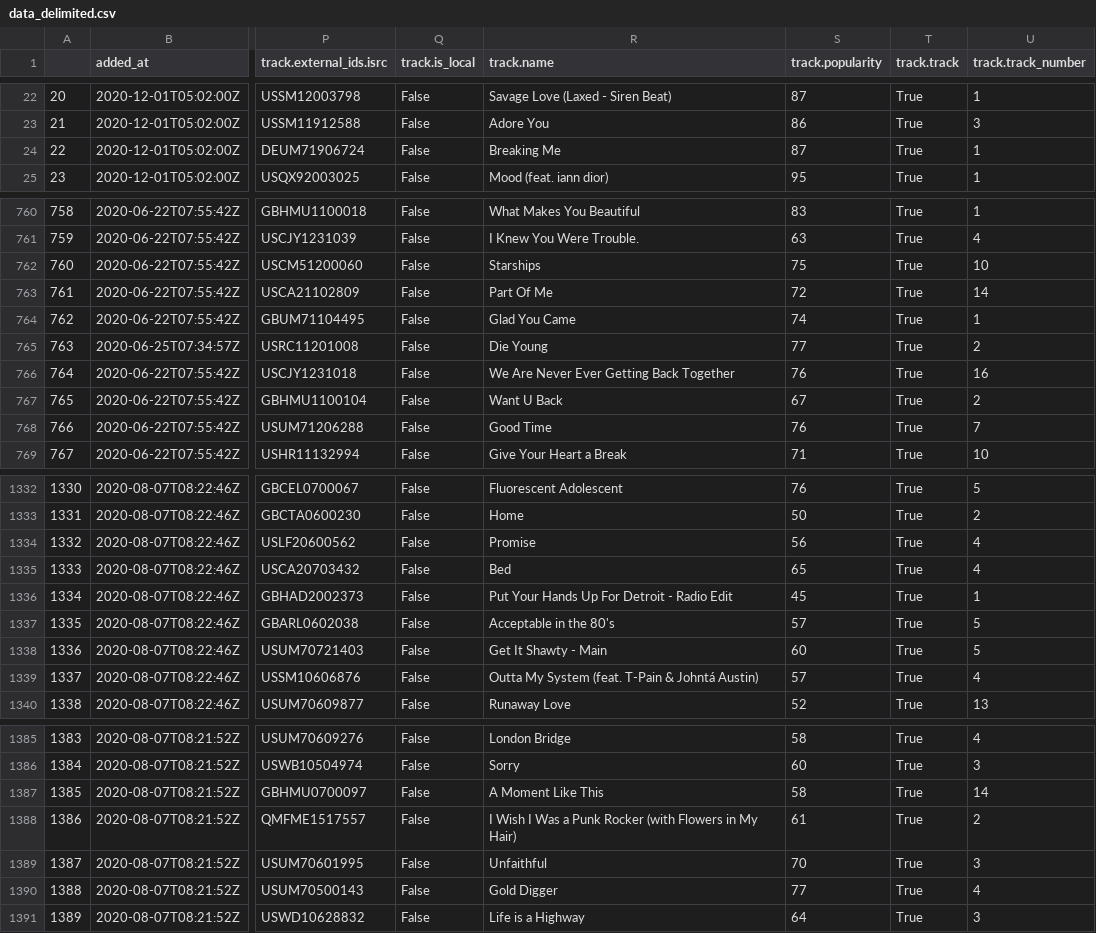
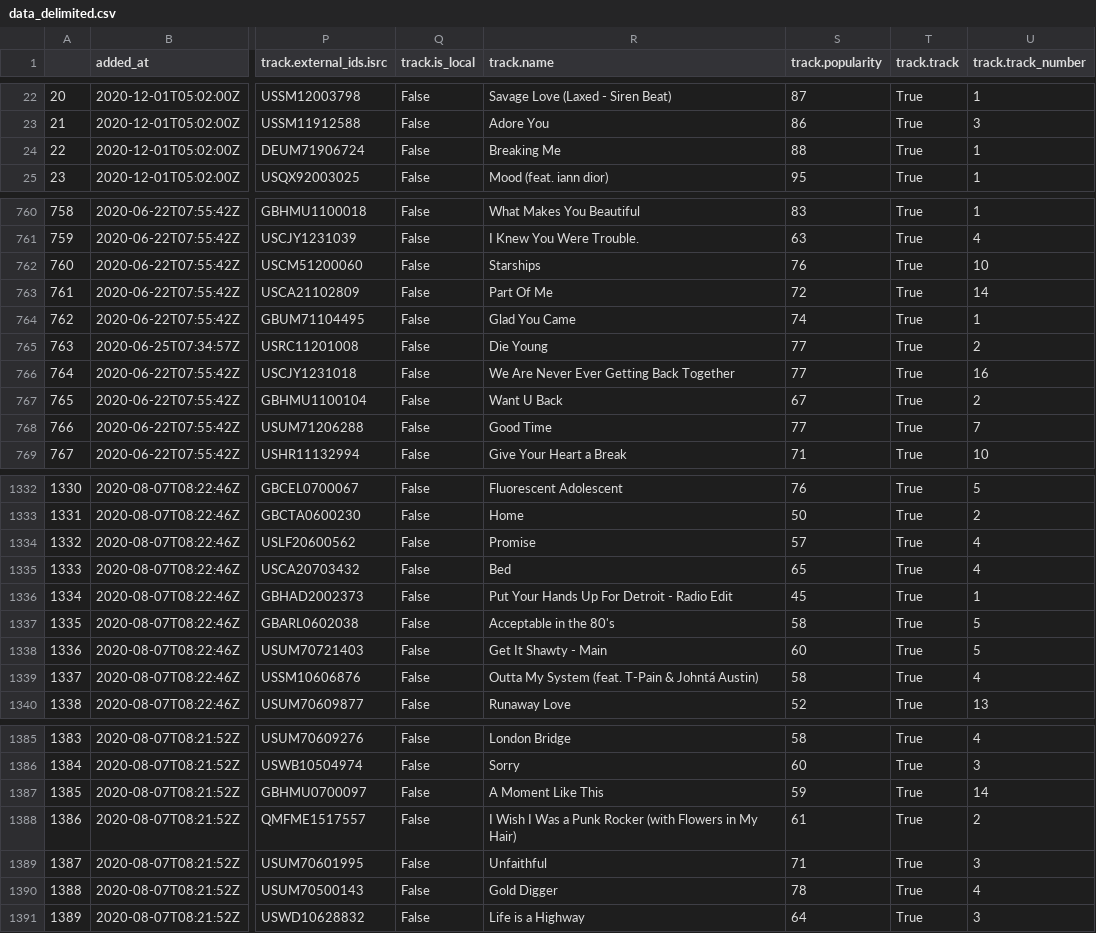
Before and after one commit to marioraulgz/Spotipy-BEDUne-Right, a CSV file: Postworks/Datasets/data_delimited.csv, drawn as a sheet; only a part is shown, gaps mark what is left out; the diff covers the shown part only; the diff names each change by its address in the sheet, - before the commit and + after, or states it on an @@ line.

```diff
--- a/Postworks/Datasets/data_delimited.csv
+++ b/Postworks/Datasets/data_delimited.csv
-S24 (track.popularity): 87
+S24 (track.popularity): 88
-S762 (track.popularity): 75
+S762 (track.popularity): 76
-S766 (track.popularity): 76
+S766 (track.popularity): 77
-S768 (track.popularity): 76
+S768 (track.popularity): 77
-S1334 (track.popularity): 56
+S1334 (track.popularity): 57
-S1337 (track.popularity): 57
+S1337 (track.popularity): 58
-S1339 (track.popularity): 57
+S1339 (track.popularity): 58
-S1387 (track.popularity): 58
+S1387 (track.popularity): 59
-S1389 (track.popularity): 70
+S1389 (track.popularity): 71
-S1390 (track.popularity): 77
+S1390 (track.popularity): 78
```
Also changed, not shown: 152 edited cells elsewhere in this file, 2 other files.
